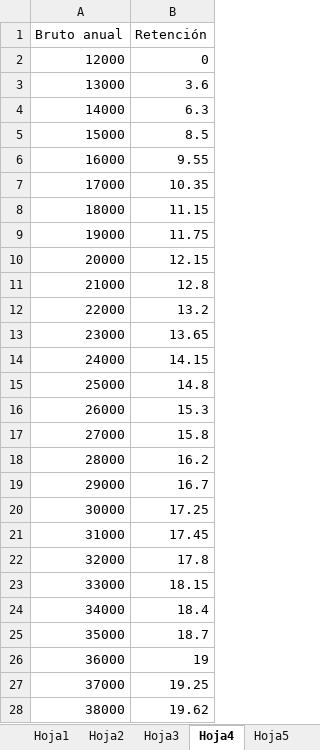
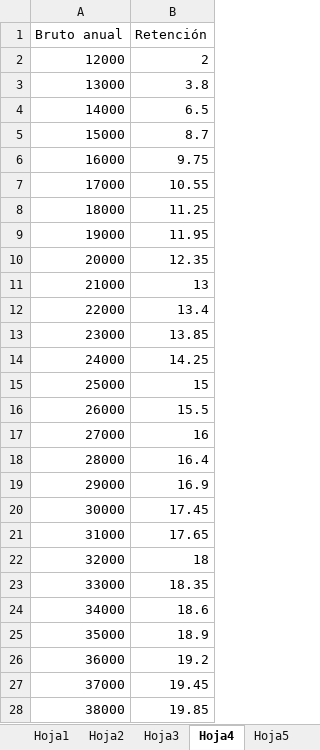
Before and after one commit to agutim07/Nominas2022, an Excel workbook: resources/SistemasInformacionII.xlsx, sheet Hoja4, drawn as a sheet; only a part is shown; values as stored, in another font and other column widths than the file's, no borders; the diff covers the shown part only; the diff names each change by its address in the sheet, - before the commit and + after, or states it on an @@ line.

```diff
--- a/resources/SistemasInformacionII.xlsx (sheet Hoja4)
+++ b/resources/SistemasInformacionII.xlsx (sheet Hoja4)
-B2 (Retención): 0
+B2 (Retención): 2
-B3 (Retención): 3.6
+B3 (Retención): 3.8
-B4 (Retención): 6.3
+B4 (Retención): 6.5
-B5 (Retención): 8.5
+B5 (Retención): 8.7
-B6 (Retención): 9.55
+B6 (Retención): 9.75
-B7 (Retención): 10.35
+B7 (Retención): 10.55
-B8 (Retención): 11.15
+B8 (Retención): 11.25
-B9 (Retención): 11.75
+B9 (Retención): 11.95
-B10 (Retención): 12.15
+B10 (Retención): 12.35
-B11 (Retención): 12.8
+B11 (Retención): 13
-B12 (Retención): 13.2
+B12 (Retención): 13.4
-B13 (Retención): 13.65
+B13 (Retención): 13.85
-B14 (Retención): 14.15
+B14 (Retención): 14.25
-B15 (Retención): 14.8
+B15 (Retención): 15
-B16 (Retención): 15.3
+B16 (Retención): 15.5
-B17 (Retención): 15.8
+B17 (Retención): 16
-B18 (Retención): 16.2
+B18 (Retención): 16.4
-B19 (Retención): 16.7
+B19 (Retención): 16.9
-B20 (Retención): 17.25
+B20 (Retención): 17.45
-B21 (Retención): 17.45
+B21 (Retención): 17.65
-B22 (Retención): 17.8
+B22 (Retención): 18
-B23 (Retención): 18.15
+B23 (Retención): 18.35
-B24 (Retención): 18.4
+B24 (Retención): 18.6
-B25 (Retención): 18.7
+B25 (Retención): 18.9
-B26 (Retención): 19
+B26 (Retención): 19.2
-B27 (Retención): 19.25
+B27 (Retención): 19.45
-B28 (Retención): 19.62
+B28 (Retención): 19.85
```
Also changed, not shown: 8 edited cells elsewhere in this sheet, sheet Hoja3, sheet Hoja2, sheet Hoja1, resources/SistemasInformacionII_Actualizado.xlsx, resources/copia/SistemasInformacionII.xlsx, 3 other files.
